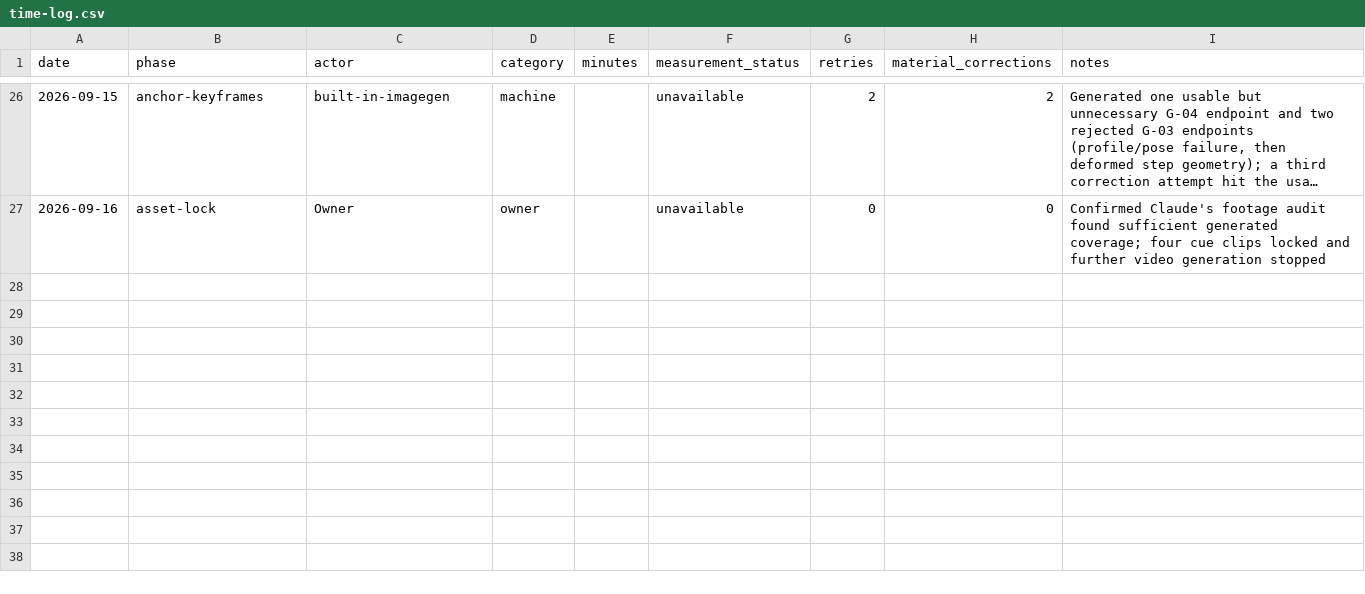
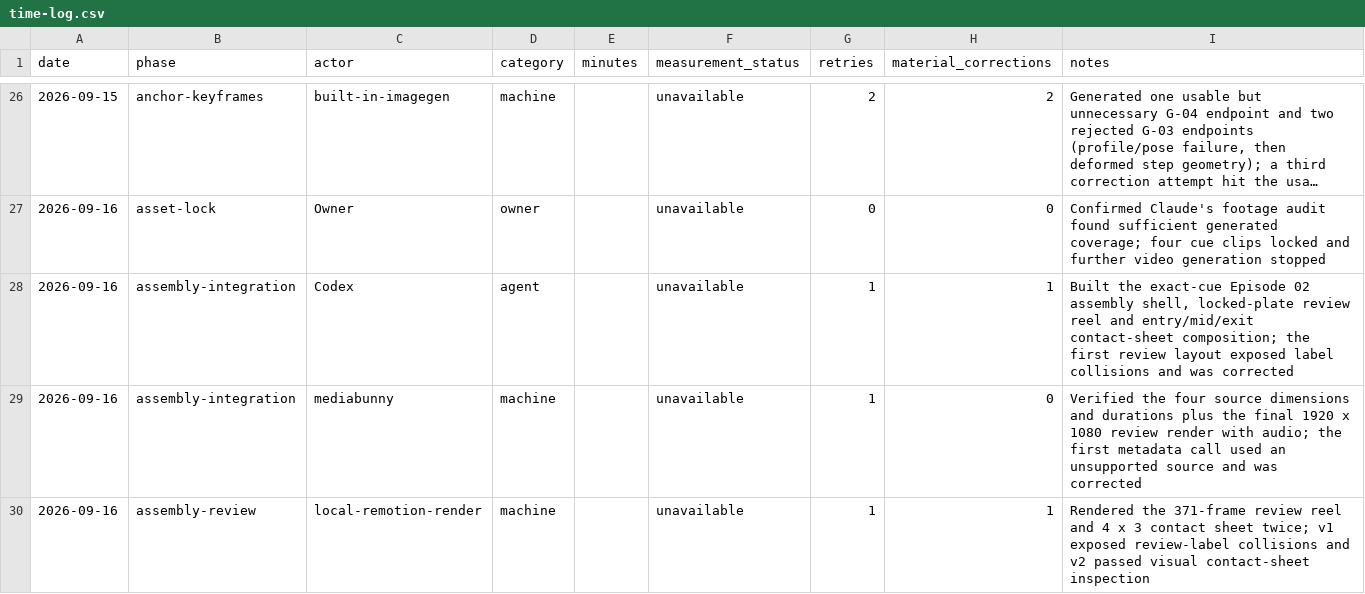
Before and after one commit to illsaid/midnight_everyman, a CSV file: work/hidden-systems-ep-02/time-log.csv, drawn as a sheet; only a part is shown, gaps mark what is left out; long unchanged cells end in …; the diff names each change by its address in the sheet, - before the commit and + after, or states it on an @@ line.

Commit message:
Integrate Episode 02 locked media plates

```diff
--- a/work/hidden-systems-ep-02/time-log.csv
+++ b/work/hidden-systems-ep-02/time-log.csv
+row 28: 2026-09-16 | assembly-integration | Codex | agent |  | unavailable | 1 | 1 | Built the exact-cue Episode 02 assembly shell, locked-plate review reel and entry/mid/exit contact-sheet composition; the first review layout exposed label collisions and was corrected
+row 29: 2026-09-16 | assembly-integration | mediabunny | machine |  | unavailable | 1 | 0 | Verified the four source dimensions and durations plus the final 1920 x 1080 review render with audio; the first metadata call used an unsupported source and was corrected
+row 30: 2026-09-16 | assembly-review | local-remotion-render | machine |  | unavailable | 1 | 1 | Rendered the 371-frame review reel and 4 x 3 contact sheet twice; v1 exposed review-label collisions and v2 passed visual contact-sheet inspection
```
Also changed, not shown: 6 other files.
